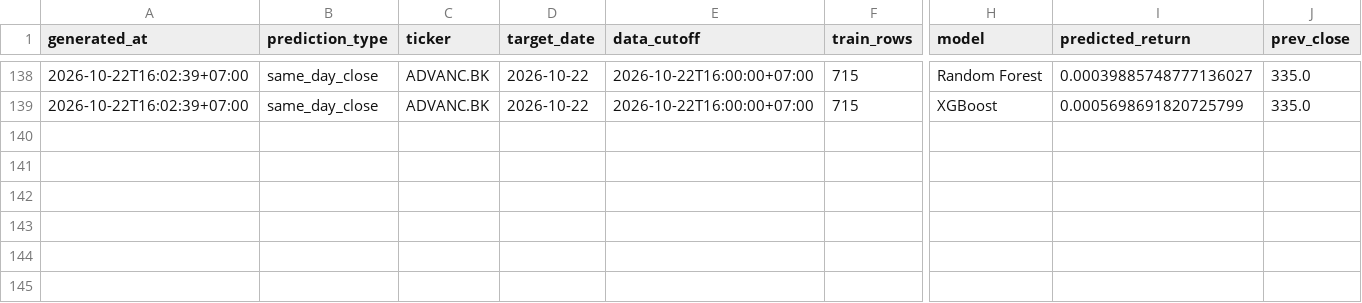
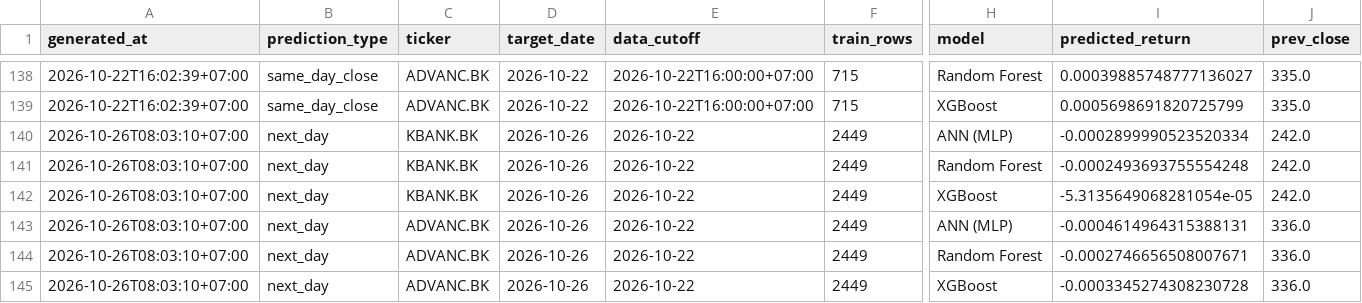
Before and after one commit to panifield/CN340_Stock_Prediction, a CSV file: task_b/results/prediction_log.csv, drawn as a sheet; only a part is shown, gaps mark what is left out; rows hold the shown columns only; the diff names each change by its address in the sheet, - before the commit and + after, or states it on an @@ line.

Commit message:
prediction log: 2026-10-26

```diff
--- a/task_b/results/prediction_log.csv
+++ b/task_b/results/prediction_log.csv
+row 140: 2026-10-26T08:03:10+07:00 | next_day | KBANK.BK | 2026-10-26 | 2026-10-22 | 2449 | ANN (MLP) | -0.0002899990523520334 | 242.0
+row 141: 2026-10-26T08:03:10+07:00 | next_day | KBANK.BK | 2026-10-26 | 2026-10-22 | 2449 | Random Forest | -0.0002493693755554248 | 242.0
+row 142: 2026-10-26T08:03:10+07:00 | next_day | KBANK.BK | 2026-10-26 | 2026-10-22 | 2449 | XGBoost | -5.3135649068281054e-05 | 242.0
+row 143: 2026-10-26T08:03:10+07:00 | next_day | ADVANC.BK | 2026-10-26 | 2026-10-22 | 2449 | ANN (MLP) | -0.0004614964315388131 | 336.0
+row 144: 2026-10-26T08:03:10+07:00 | next_day | ADVANC.BK | 2026-10-26 | 2026-10-22 | 2449 | Random Forest | -0.0002746656508007671 | 336.0
+row 145: 2026-10-26T08:03:10+07:00 | next_day | ADVANC.BK | 2026-10-26 | 2026-10-22 | 2449 | XGBoost | -0.0003345274308230728 | 336.0
```
Also changed, not shown: 1 other file.
